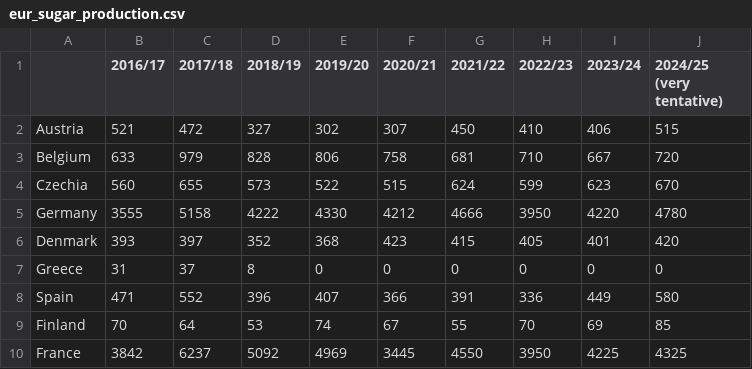
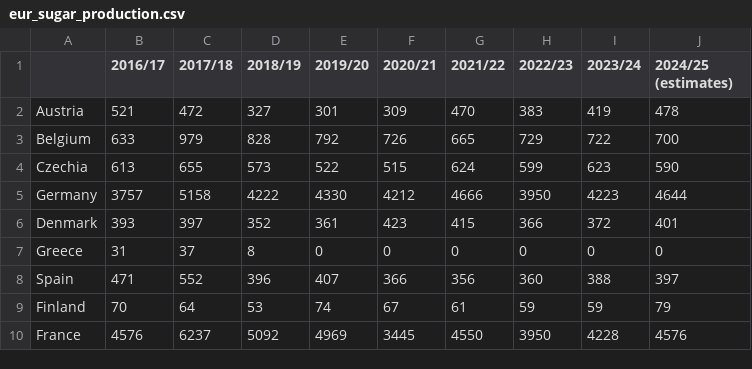
Before and after one commit to hoolio61/data, a CSV file: eur_sugar_production.csv, drawn as a sheet; only a part is shown; the diff covers the shown part only.

Commit message:
Add files via upload

```diff
--- a/eur_sugar_production.csv
+++ b/eur_sugar_production.csv
@@ -1,10 +1,10 @@
-,2016/17,2017/18,2018/19,2019/20,2020/21,2021/22,2022/23,2023/24,2024/25 (very tentative)
-Austria,521,472,327,302,307,450,410,406,515
-Belgium,633,979,828,806,758,681,710,667,720
-Czechia,560,655,573,522,515,624,599,623,670
-Germany,3555,5158,4222,4330,4212,4666,3950,4220,4780
-Denmark,393,397,352,368,423,415,405,401,420
+,2016/17,2017/18,2018/19,2019/20,2020/21,2021/22,2022/23,2023/24,2024/25 (estimates)
+Austria,521,472,327,301,309,470,383,419,478
+Belgium,633,979,828,792,726,665,729,722,700
+Czechia,613,655,573,522,515,624,599,623,590
+Germany,3757,5158,4222,4330,4212,4666,3950,4223,4644
+Denmark,393,397,352,361,423,415,366,372,401
 Greece,31,37,8,0,0,0,0,0,0
-Spain,471,552,396,407,366,391,336,449,580
-Finland,70,64,53,74,67,55,70,69,85
-France,3842,6237,5092,4969,3445,4550,3950,4225,4325
+Spain,471,552,396,407,366,356,360,388,397
+Finland,70,64,53,74,67,61,59,59,79
+France,4576,6237,5092,4969,3445,4550,3950,4228,4576
```
Also changed, not shown: 48 edited cells elsewhere in this file.
